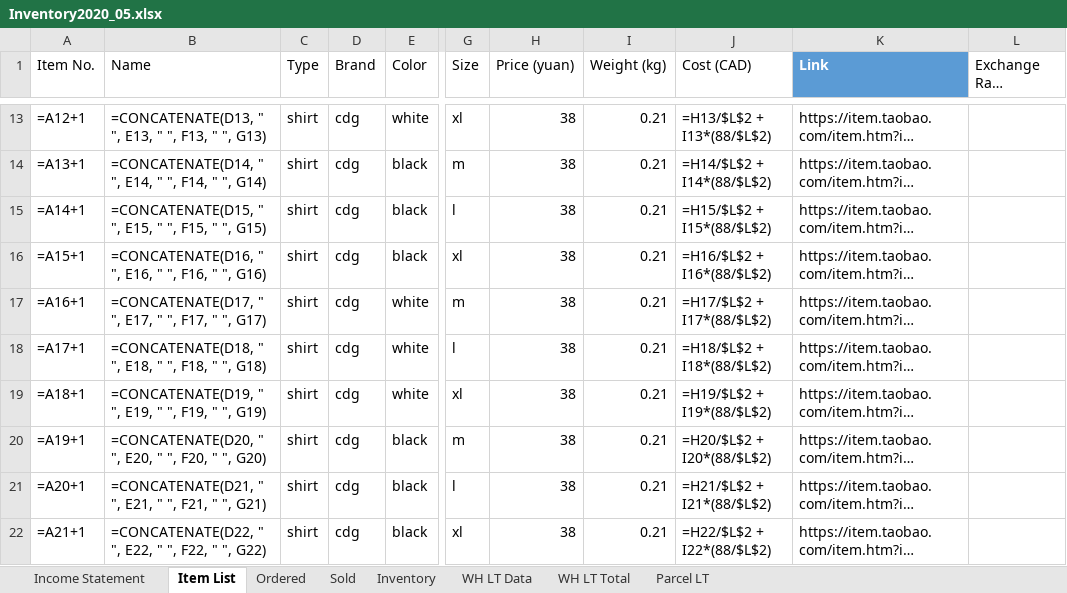
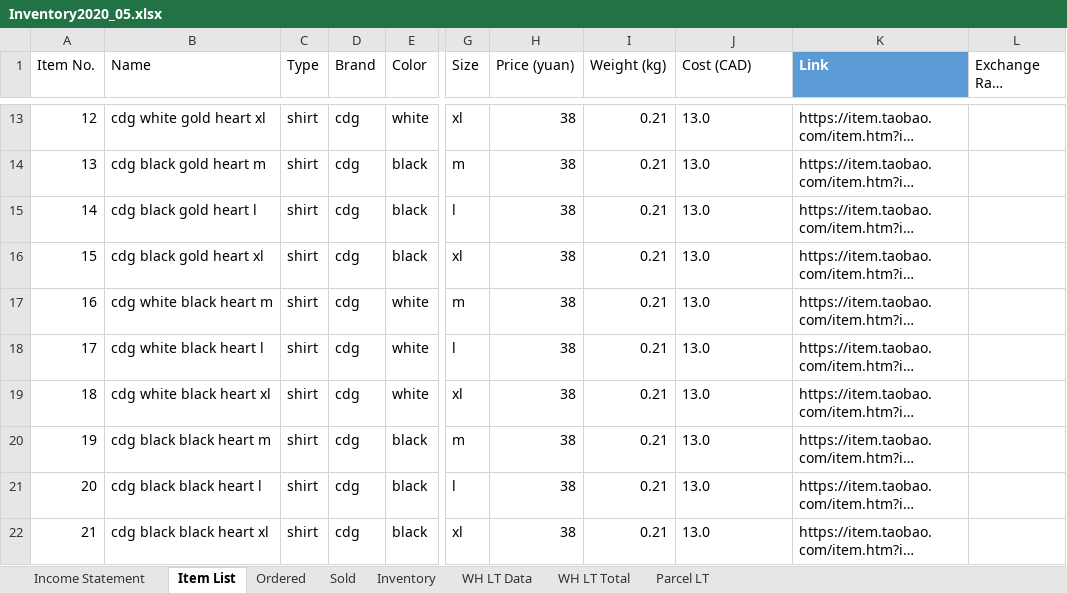
Before and after one commit to jperal720/MonthlyInventory, an Excel workbook: Inventory2020_05.xlsx, sheet Item List, drawn as a sheet; only a part is shown, gaps mark what is left out; long unchanged cells end in …; values as stored, in another font and other column widths than the file's, no borders; formulas without a stored value are shown as written; table styles not drawn; the diff covers the shown part only; the diff names each change by its address in the sheet, - before the commit and + after, or states it on an @@ line.

```diff
--- a/Inventory2020_05.xlsx (sheet Item List)
+++ b/Inventory2020_05.xlsx (sheet Item List)
-A13 (Item No.): =A12+1
+A13 (Item No.): 12
-B13 (Name): =CONCATENATE(D13, " ", E13, " ", F13, " ", G13)
+B13 (Name): cdg white gold heart xl
-J13 (Cost (CAD)): =H13/$L$2 + I13*(88/$L$2)
+J13 (Cost (CAD)): 13.0
-A14 (Item No.): =A13+1
+A14 (Item No.): 13
-B14 (Name): =CONCATENATE(D14, " ", E14, " ", F14, " ", G14)
+B14 (Name): cdg black gold heart m
-J14 (Cost (CAD)): =H14/$L$2 + I14*(88/$L$2)
+J14 (Cost (CAD)): 13.0
-A15 (Item No.): =A14+1
+A15 (Item No.): 14
-B15 (Name): =CONCATENATE(D15, " ", E15, " ", F15, " ", G15)
+B15 (Name): cdg black gold heart l
-J15 (Cost (CAD)): =H15/$L$2 + I15*(88/$L$2)
+J15 (Cost (CAD)): 13.0
-A16 (Item No.): =A15+1
+A16 (Item No.): 15
-B16 (Name): =CONCATENATE(D16, " ", E16, " ", F16, " ", G16)
+B16 (Name): cdg black gold heart xl
-J16 (Cost (CAD)): =H16/$L$2 + I16*(88/$L$2)
+J16 (Cost (CAD)): 13.0
-A17 (Item No.): =A16+1
+A17 (Item No.): 16
-B17 (Name): =CONCATENATE(D17, " ", E17, " ", F17, " ", G17)
+B17 (Name): cdg white black heart m
-J17 (Cost (CAD)): =H17/$L$2 + I17*(88/$L$2)
+J17 (Cost (CAD)): 13.0
-A18 (Item No.): =A17+1
+A18 (Item No.): 17
-B18 (Name): =CONCATENATE(D18, " ", E18, " ", F18, " ", G18)
+B18 (Name): cdg white black heart l
-J18 (Cost (CAD)): =H18/$L$2 + I18*(88/$L$2)
+J18 (Cost (CAD)): 13.0
-A19 (Item No.): =A18+1
+A19 (Item No.): 18
-B19 (Name): =CONCATENATE(D19, " ", E19, " ", F19, " ", G19)
+B19 (Name): cdg white black heart xl
-J19 (Cost (CAD)): =H19/$L$2 + I19*(88/$L$2)
+J19 (Cost (CAD)): 13.0
-A20 (Item No.): =A19+1
+A20 (Item No.): 19
-B20 (Name): =CONCATENATE(D20, " ", E20, " ", F20, " ", G20)
+B20 (Name): cdg black black heart m
-J20 (Cost (CAD)): =H20/$L$2 + I20*(88/$L$2)
+J20 (Cost (CAD)): 13.0
-A21 (Item No.): =A20+1
+A21 (Item No.): 20
-B21 (Name): =CONCATENATE(D21, " ", E21, " ", F21, " ", G21)
+B21 (Name): cdg black black heart l
-J21 (Cost (CAD)): =H21/$L$2 + I21*(88/$L$2)
+J21 (Cost (CAD)): 13.0
-A22 (Item No.): =A21+1
+A22 (Item No.): 21
-B22 (Name): =CONCATENATE(D22, " ", E22, " ", F22, " ", G22)
+B22 (Name): cdg black black heart xl
-J22 (Cost (CAD)): =H22/$L$2 + I22*(88/$L$2)
+J22 (Cost (CAD)): 13.0
```
Also changed, not shown: 378 edited cells elsewhere in this sheet, sheet Inventory, sheet Parcel LT, sheet WH LT Total, sheet WH LT Data, sheet Ordered, sheet Sold, 1 more sheet, InventoryTemplate.xlsx.
